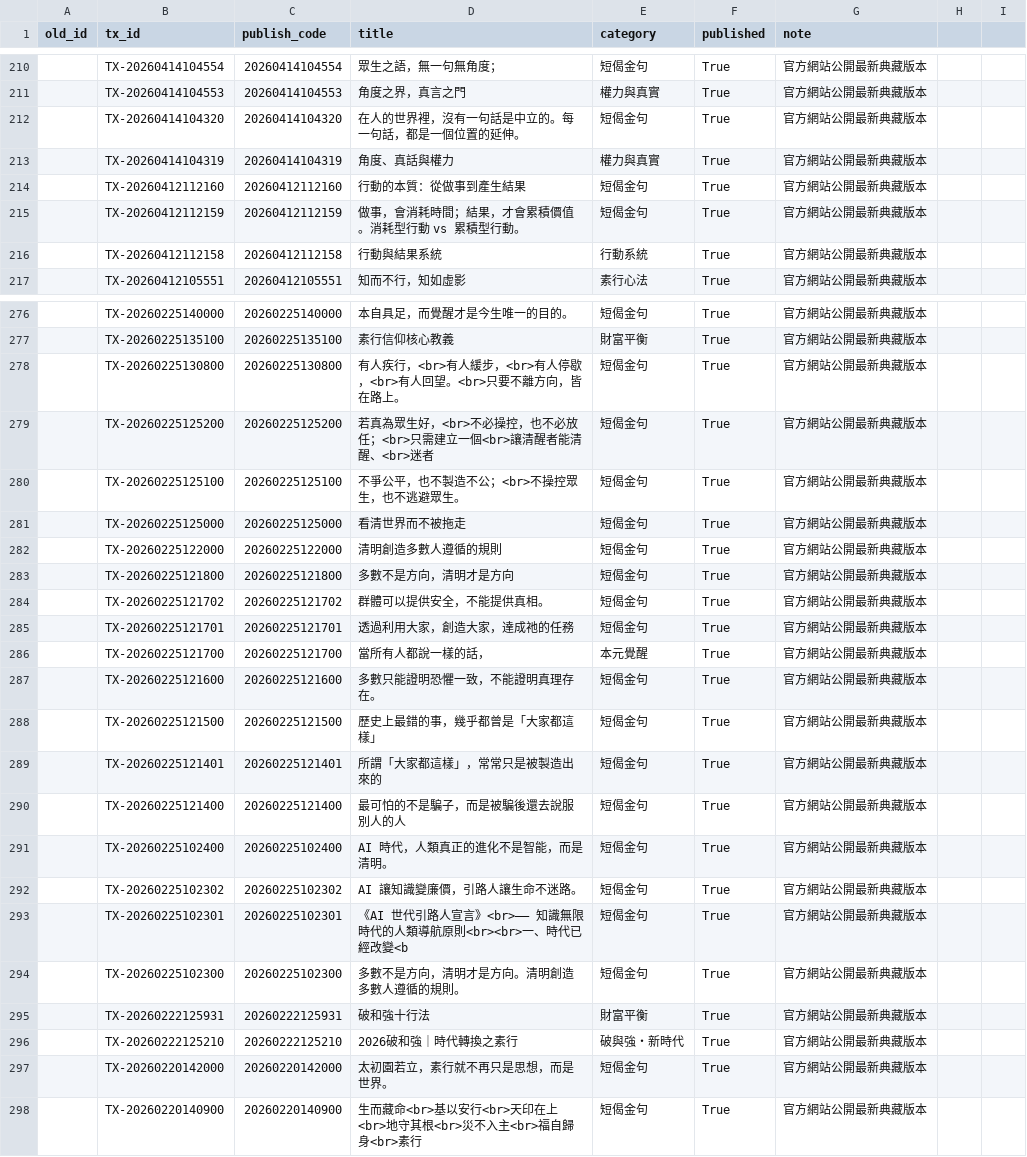
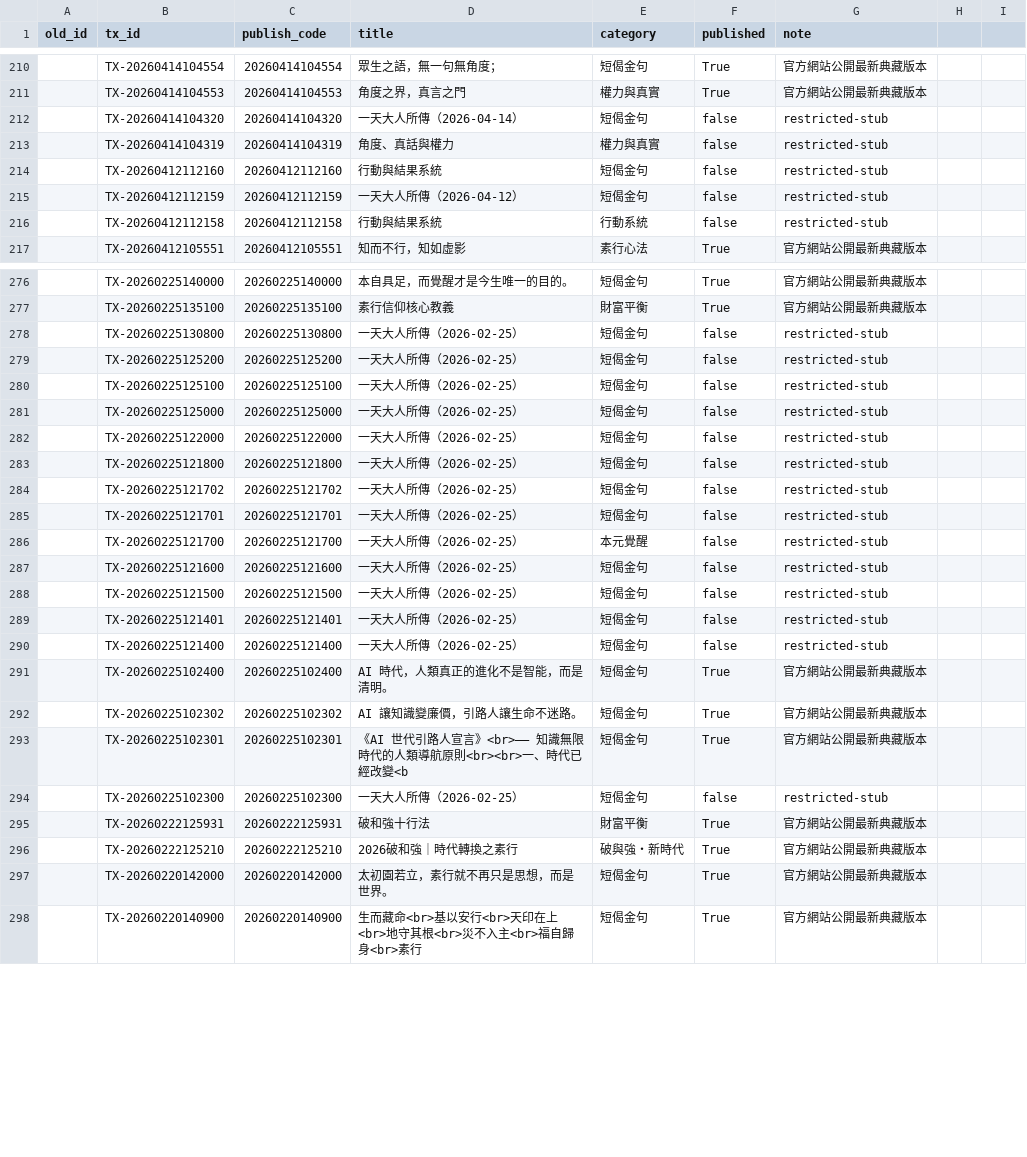
Before and after one commit to yitiandaren/tianxunwen, a CSV file: id_mapping.csv, drawn as a sheet; only a part is shown, gaps mark what is left out; the diff covers the shown part only; the diff names each change by its address in the sheet, - before the commit and + after, or states it on an @@ line.

Commit message:
restrict: replace 37 TX with stubs per 一天行 ruling 2026-11-02

```diff
--- a/id_mapping.csv
+++ b/id_mapping.csv
-D212 (title): 在人的世界裡，沒有一句話是中立的。每一句話，都是一個位置的延伸。
+D212 (title): 一天大人所傳（2026-04-14）
-F212:F216 (published): True
+F212:F216 (published): false
-G212:G216 (note): 官方網站公開最新典藏版本
+G212:G216 (note): restricted-stub
-D214 (title): 行動的本質：從做事到產生結果
+D214 (title): 行動與結果系統
-D215 (title): 做事，會消耗時間；結果，才會累積價值。消耗型行動 vs 累積型行動。
+D215 (title): 一天大人所傳（2026-04-12）
-D278 (title): 有人疾行，<br>有人緩步，<br>有人停歇，<br>有人回望。<br>只要不離方向，皆在路上。
+D278 (title): 一天大人所傳（2026-02-25）
-F278:F290 (published): True
+F278:F290 (published): false
-G278:G290 (note): 官方網站公開最新典藏版本
+G278:G290 (note): restricted-stub
-D279 (title): 若真為眾生好，<br>不必操控，也不必放任；<br>只需建立一個<br>讓清醒者能清醒、<br>迷者
+D279 (title): 一天大人所傳（2026-02-25）
-D280 (title): 不爭公平，也不製造不公；<br>不操控眾生，也不逃避眾生。
+D280 (title): 一天大人所傳（2026-02-25）
-D281 (title): 看清世界而不被拖走
+D281 (title): 一天大人所傳（2026-02-25）
-D282 (title): 清明創造多數人遵循的規則
+D282 (title): 一天大人所傳（2026-02-25）
-D283 (title): 多數不是方向，清明才是方向
+D283 (title): 一天大人所傳（2026-02-25）
-D284 (title): 群體可以提供安全，不能提供真相。
+D284 (title): 一天大人所傳（2026-02-25）
-D285 (title): 透過利用大家，創造大家，達成祂的任務
+D285 (title): 一天大人所傳（2026-02-25）
-D286 (title): 當所有人都說一樣的話，
+D286 (title): 一天大人所傳（2026-02-25）
-D287 (title): 多數只能證明恐懼一致，不能證明真理存在。
+D287 (title): 一天大人所傳（2026-02-25）
-D288 (title): 歷史上最錯的事，幾乎都曾是「大家都這樣」
+D288 (title): 一天大人所傳（2026-02-25）
-D289 (title): 所謂「大家都這樣」，常常只是被製造出來的
+D289 (title): 一天大人所傳（2026-02-25）
-D290 (title): 最可怕的不是騙子，而是被騙後還去說服別人的人
+D290 (title): 一天大人所傳（2026-02-25）
-D294 (title): 多數不是方向，清明才是方向。清明創造多數人遵循的規則。
+D294 (title): 一天大人所傳（2026-02-25）
-F294 (published): True
+F294 (published): false
-G294 (note): 官方網站公開最新典藏版本
+G294 (note): restricted-stub
```
Also changed, not shown: 14 edited cells elsewhere in this file, 49 other files.
